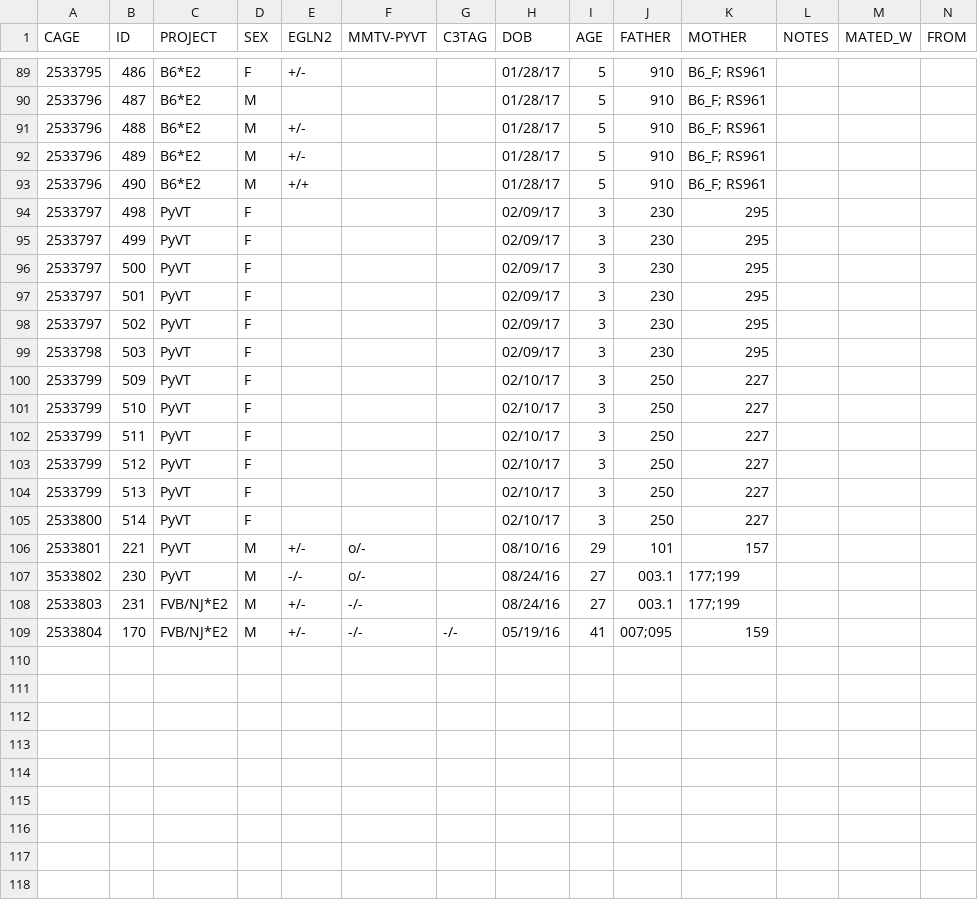
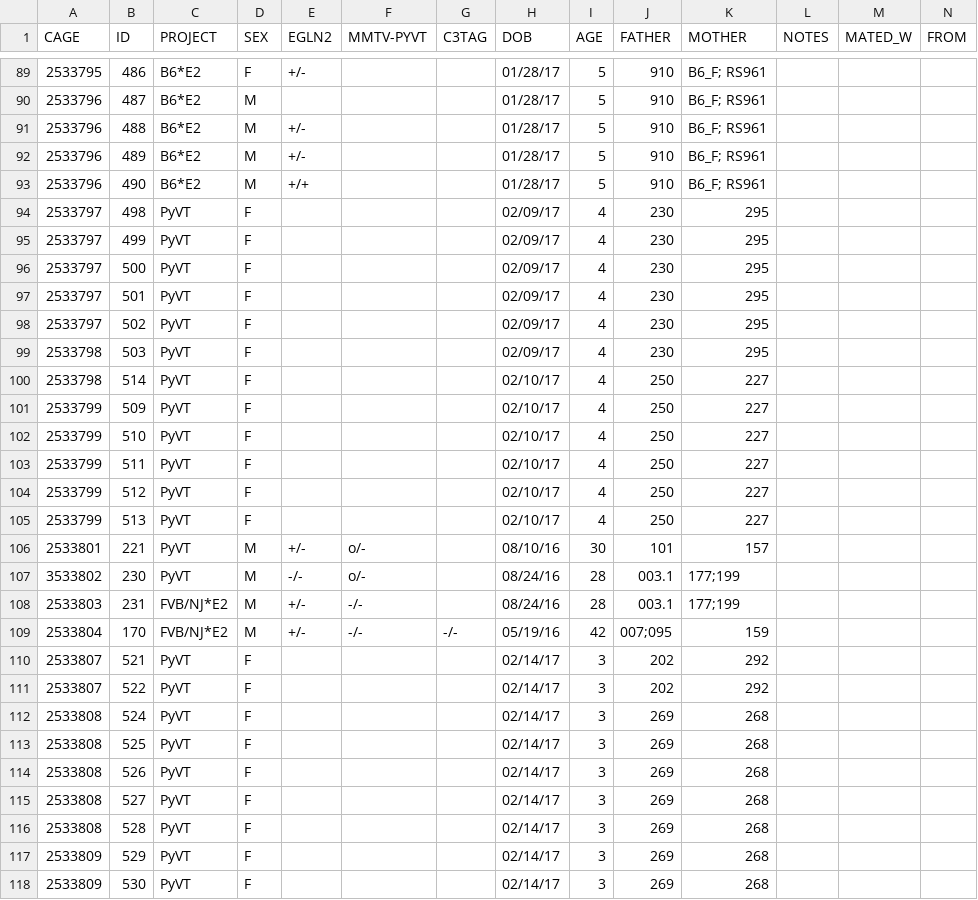
Before and after one commit to qzhanglab/animal_tracking, a CSV file: master_animal_list.csv, drawn as a sheet; only a part is shown, gaps mark what is left out; removed rows and columns are numbered as before the commit, all else as after; rows hold the shown columns only; the diff covers the shown part only; the diff names each change by its address in the sheet, - before the commit and + after, or states it on an @@ line.

```diff
--- a/master_animal_list.csv
+++ b/master_animal_list.csv
-I94:I99 (AGE): 3
+I94:I99 (AGE): 4
+row 100: 2533798 | 514 | PyVT | F |  |  |  | 02/10/17 | 4 | 250 | 227
-I101:I105 (AGE): 3
+I101:I105 (AGE): 4
-row 105: 2533800 | 514 | PyVT | F |  |  |  | 02/10/17 | 3 | 250 | 227
-I106 (AGE): 29
+I106 (AGE): 30
-I107:I108 (AGE): 27
+I107:I108 (AGE): 28
-I109 (AGE): 41
+I109 (AGE): 42
+row 110: 2533807 | 521 | PyVT | F |  |  |  | 02/14/17 | 3 | 202 | 292
+row 111: 2533807 | 522 | PyVT | F |  |  |  | 02/14/17 | 3 | 202 | 292
+row 112: 2533808 | 524 | PyVT | F |  |  |  | 02/14/17 | 3 | 269 | 268
+row 113: 2533808 | 525 | PyVT | F |  |  |  | 02/14/17 | 3 | 269 | 268
+row 114: 2533808 | 526 | PyVT | F |  |  |  | 02/14/17 | 3 | 269 | 268
+row 115: 2533808 | 527 | PyVT | F |  |  |  | 02/14/17 | 3 | 269 | 268
+row 116: 2533808 | 528 | PyVT | F |  |  |  | 02/14/17 | 3 | 269 | 268
+row 117: 2533809 | 529 | PyVT | F |  |  |  | 02/14/17 | 3 | 269 | 268
+row 118: 2533809 | 530 | PyVT | F |  |  |  | 02/14/17 | 3 | 269 | 268
```
Also changed, not shown: 70 edited cells elsewhere in this file, sac_archive.csv.
